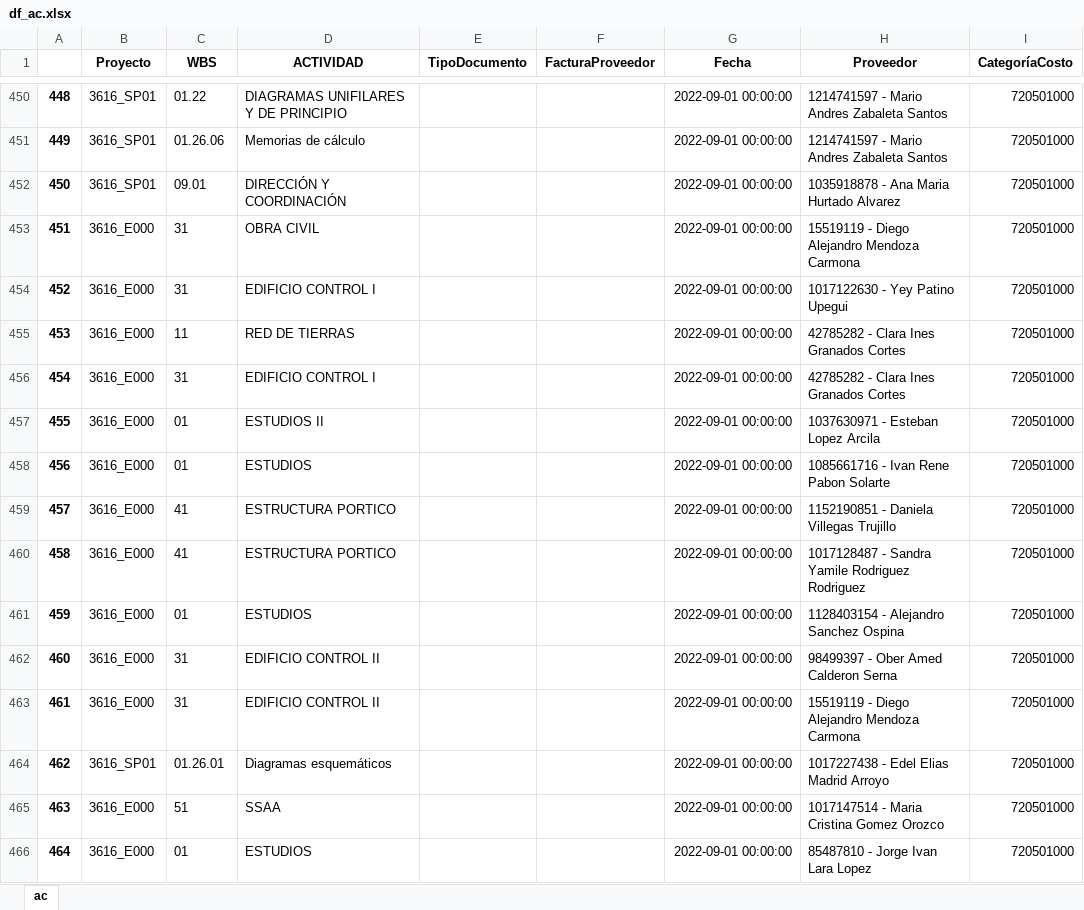
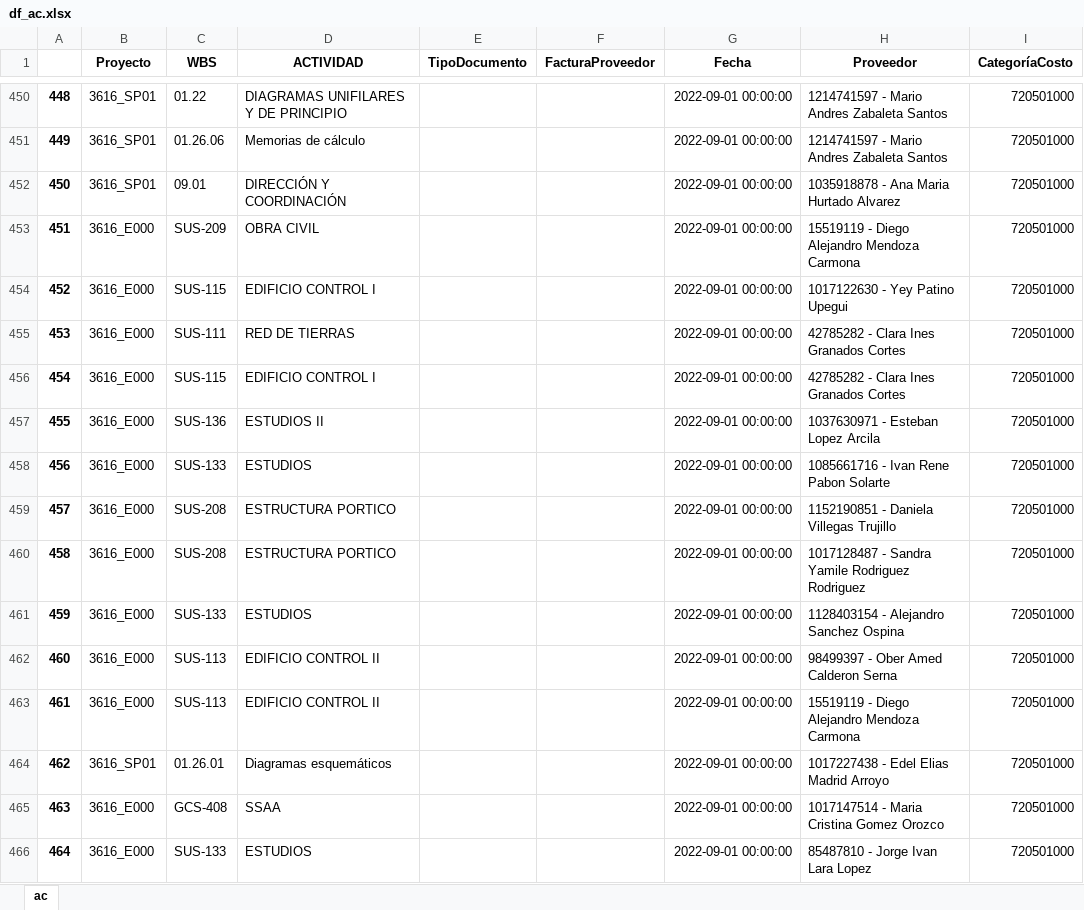
Before and after one commit to alanrproject/Valor-Ganado, an Excel workbook: data/processed/df_ac.xlsx, sheet ac, drawn as a sheet; only a part is shown, gaps mark what is left out; values as stored, in another font and other column widths than the file's, no borders; the diff covers the shown part only; the diff names each change by its address in the sheet, - before the commit and + after, or states it on an @@ line.

```diff
--- a/data/processed/df_ac.xlsx (sheet ac)
+++ b/data/processed/df_ac.xlsx (sheet ac)
-C453 (WBS): 31
+C453 (WBS): SUS-209
-C454 (WBS): 31
+C454 (WBS): SUS-115
-C455 (WBS): 11
+C455 (WBS): SUS-111
-C456 (WBS): 31
+C456 (WBS): SUS-115
-C457 (WBS): 01
+C457 (WBS): SUS-136
-C458 (WBS): 01
+C458 (WBS): SUS-133
-C459:C460 (WBS): 41
+C459:C460 (WBS): SUS-208
-C461 (WBS): 01
+C461 (WBS): SUS-133
-C462:C463 (WBS): 31
+C462:C463 (WBS): SUS-113
-C465 (WBS): 51
+C465 (WBS): GCS-408
-C466 (WBS): 01
+C466 (WBS): SUS-133
```
Also changed, not shown: 441 edited cells elsewhere in this sheet, data/processed/df_proveedor.xlsx, data/raw/3616 La Union.xlsx, 4 other files.
